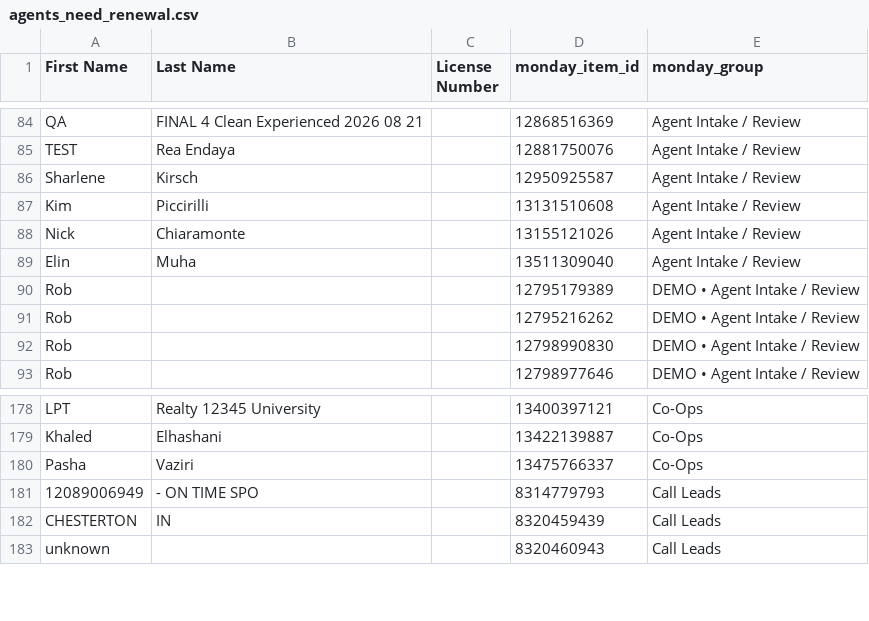
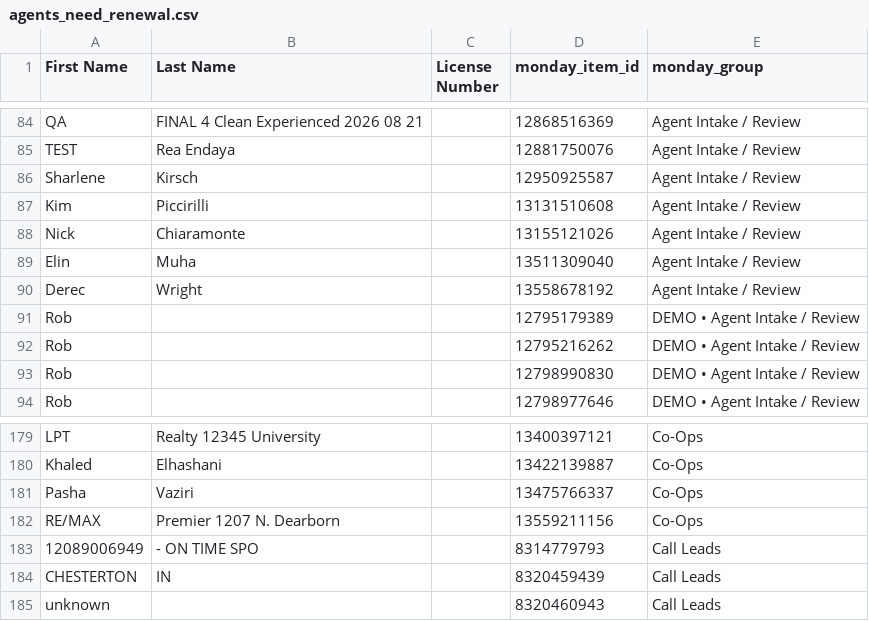
Before and after one commit to delfinparis/kha-agent-renewal-project, a CSV file: agents_need_renewal.csv, drawn as a sheet; only a part is shown, gaps mark what is left out; the diff names each change by its address in the sheet, - before the commit and + after, or states it on an @@ line.

```diff
--- a/agents_need_renewal.csv
+++ b/agents_need_renewal.csv
+row 90: Derec | Wright |  | 13558678192 | Agent Intake / Review
+row 182: RE/MAX | Premier 1207 N. Dearborn |  | 13559211156 | Co-Ops
```
Also changed, not shown: 1 other file.
